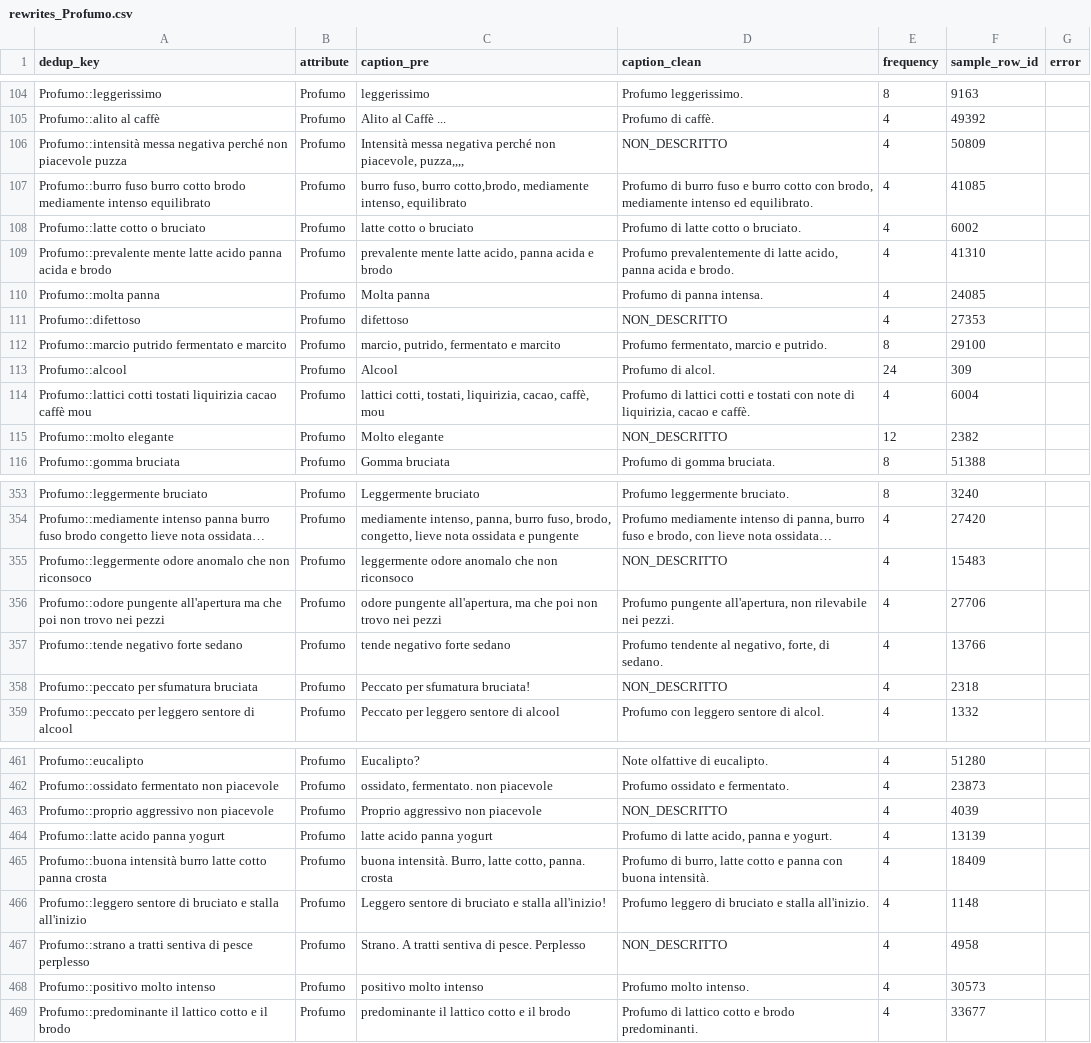
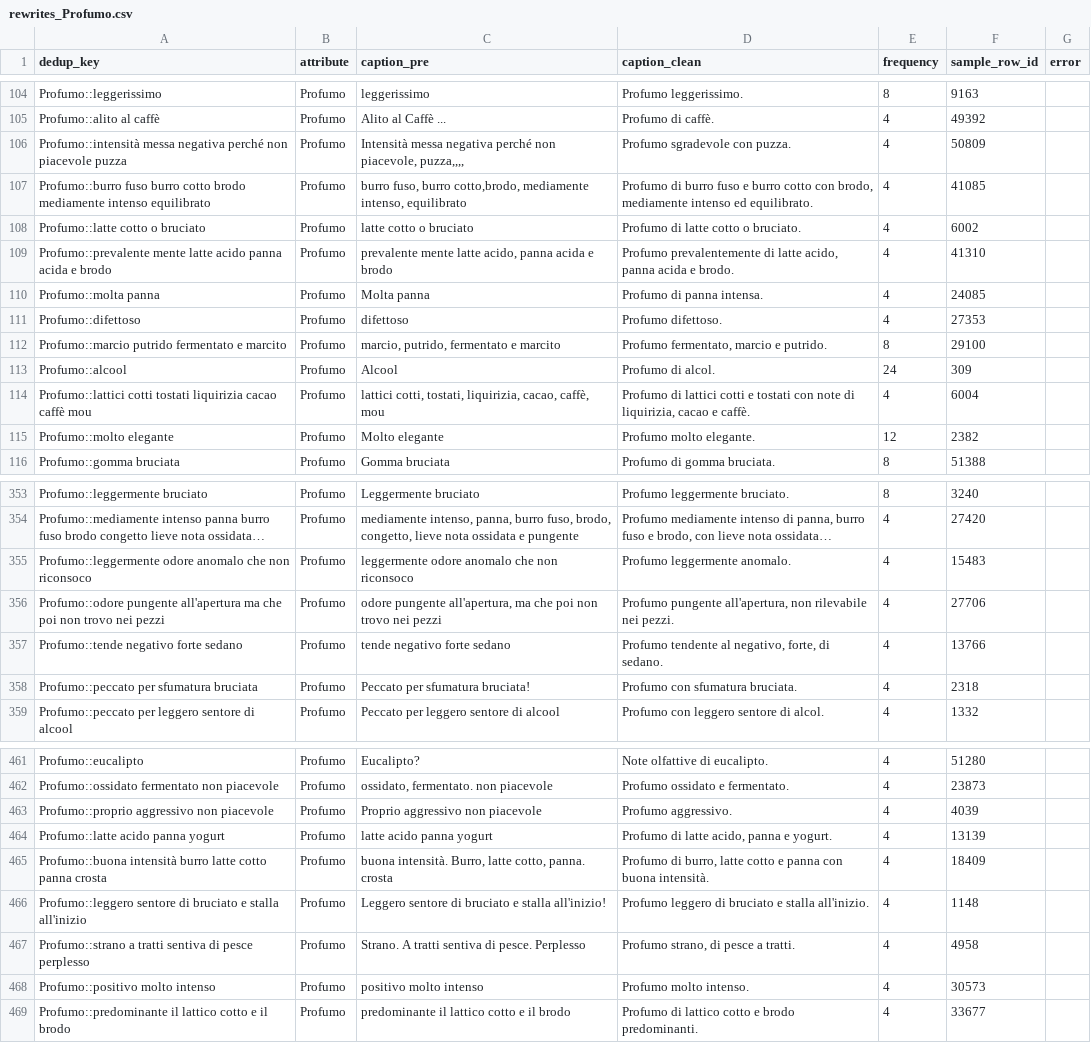
Before and after one commit to panciut/Cheese, a CSV file: data/rewrites_Profumo.csv, drawn as a sheet; only a part is shown, gaps mark what is left out; long unchanged cells end in …; the diff covers the shown part only; the diff names each change by its address in the sheet, - before the commit and + after, or states it on an @@ line.

```diff
--- a/data/rewrites_Profumo.csv
+++ b/data/rewrites_Profumo.csv
-D106 (caption_clean): NON_DESCRITTO
+D106 (caption_clean): Profumo sgradevole con puzza.
-D111 (caption_clean): NON_DESCRITTO
+D111 (caption_clean): Profumo difettoso.
-D115 (caption_clean): NON_DESCRITTO
+D115 (caption_clean): Profumo molto elegante.
-D355 (caption_clean): NON_DESCRITTO
+D355 (caption_clean): Profumo leggermente anomalo.
-D358 (caption_clean): NON_DESCRITTO
+D358 (caption_clean): Profumo con sfumatura bruciata.
-D463 (caption_clean): NON_DESCRITTO
+D463 (caption_clean): Profumo aggressivo.
-D467 (caption_clean): NON_DESCRITTO
+D467 (caption_clean): Profumo strano, di pesce a tratti.
```
Also changed, not shown: 26 edited cells elsewhere in this file, data/rewrites_Aroma.csv, data/rewrites_Colore_della_Pasta.csv, 21 other files.
